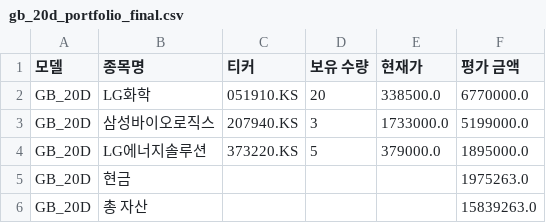
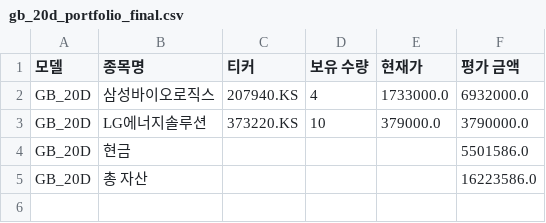
Before and after one commit to chesin1/-stock-ai-kr, a CSV file: data/gb_20d_portfolio_final.csv, drawn as a sheet.

```diff
--- a/data/gb_20d_portfolio_final.csv
+++ b/data/gb_20d_portfolio_final.csv
@@ -1,6 +1,5 @@
 모델,종목명,티커,보유 수량,현재가,평가 금액
-GB_20D,LG화학,051910.KS,20,338500.0,6770000.0
-GB_20D,삼성바이오로직스,207940.KS,3,1733000.0,5199000.0
-GB_20D,LG에너지솔루션,373220.KS,5,379000.0,1895000.0
-GB_20D,현금,,,,1975263.0
-GB_20D,총 자산,,,,15839263.0
+GB_20D,삼성바이오로직스,207940.KS,4,1733000.0,6932000.0
+GB_20D,LG에너지솔루션,373220.KS,10,379000.0,3790000.0
+GB_20D,현금,,,,5501586.0
+GB_20D,총 자산,,,,16223586.0
```
Also changed, not shown: data/gb_1d_portfolio_final.csv, data/kr_predicted_with_scores.csv, 4 other files.
